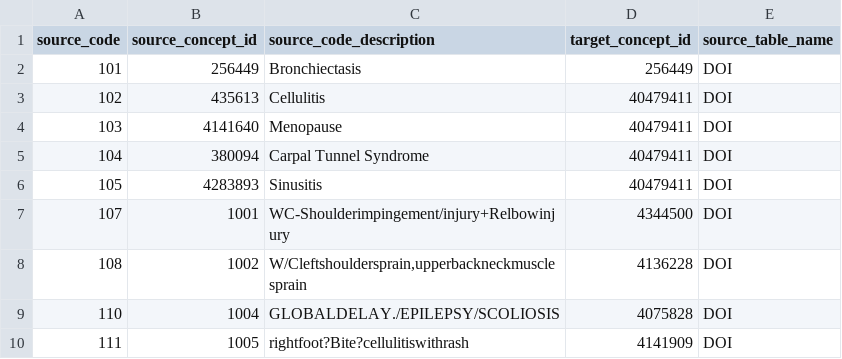
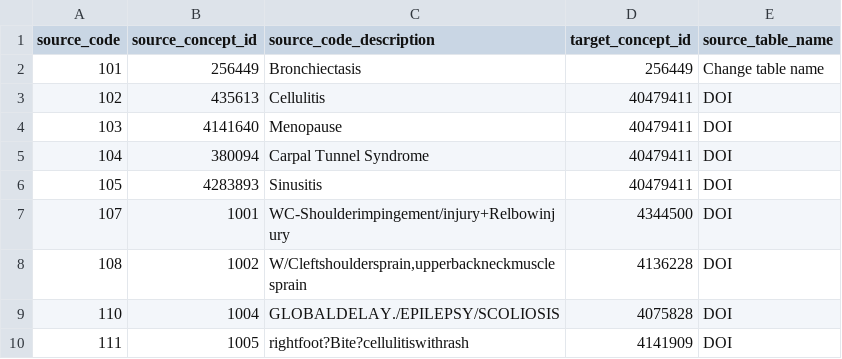
Before and after one commit to roger-secure/mappings, a CSV file: map-git.csv, drawn as a sheet.

Commit message:
Update map-git.csv

```diff
--- a/map-git.csv
+++ b/map-git.csv
@@ -1,3 +1,3 @@
 source_code,source_concept_id,source_code_description,target_concept_id,source_table_name
-101,256449,Bronchiectasis,256449,DOI
+101,256449,Bronchiectasis,256449,Change table name
 102,435613,Cellulitis,40479411,DOI
```
